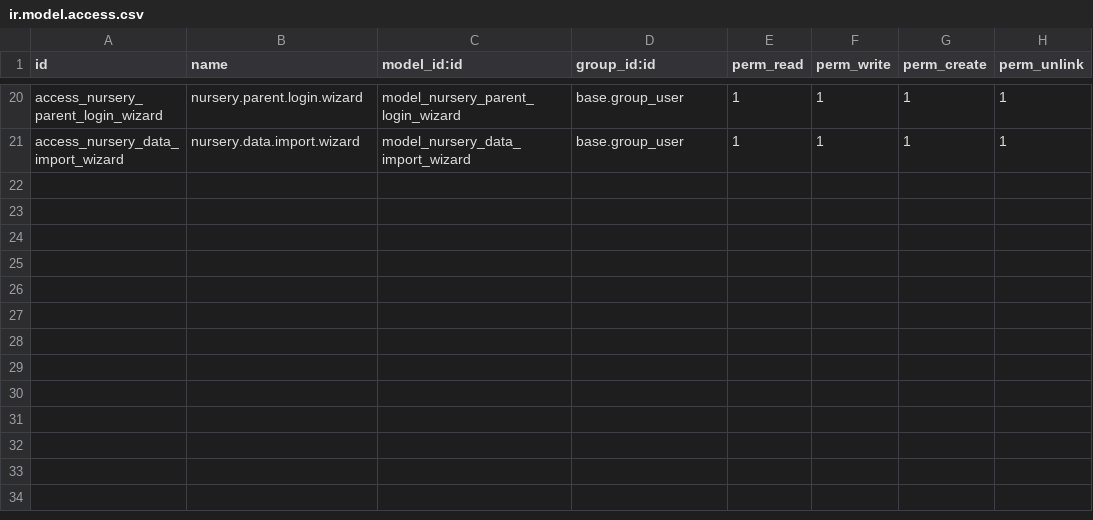
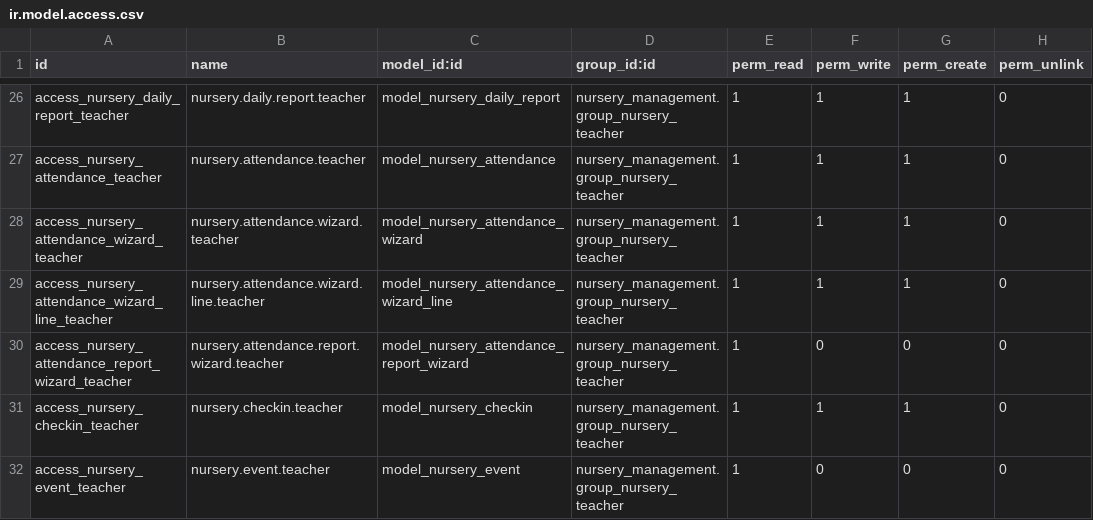
Before and after one commit to odoocrafts/nursery_management, a CSV file: security/ir.model.access.csv, drawn as a sheet; only a part is shown, gaps mark what is left out; addresses are those after the commit; the diff covers the shown part only; the diff names each change by its address in the sheet, - before the commit and + after, or states it on an @@ line.

Commit message:
feat: add teacher assignment to nursery classes and implement role-based access control for teachers and admins

```diff
--- a/security/ir.model.access.csv
+++ b/security/ir.model.access.csv
-A26 (id): access_nursery_parent_login_wizard
+A26 (id): access_nursery_daily_report_teacher
-B26 (name): nursery.parent.login.wizard
+B26 (name): nursery.daily.report.teacher
-C26 (model_id:id): model_nursery_parent_login_wizard
+C26 (model_id:id): model_nursery_daily_report
-D26 (group_id:id): base.group_user
+D26 (group_id:id): nursery_management.group_nursery_teacher
-H26 (perm_unlink): 1
+H26 (perm_unlink): 0
+row 27: access_nursery_attendance_teacher | nursery.attendance.teacher | model_nursery_attendance | nursery_management.group_nursery_teacher | 1 | 1 | 1 | 0
-A28 (id): access_nursery_data_import_wizard
+A28 (id): access_nursery_attendance_wizard_teacher
-B28 (name): nursery.data.import.wizard
+B28 (name): nursery.attendance.wizard.teacher
-C28 (model_id:id): model_nursery_data_import_wizard
+C28 (model_id:id): model_nursery_attendance_wizard
-D28 (group_id:id): base.group_user
+D28 (group_id:id): nursery_management.group_nursery_teacher
-H28 (perm_unlink): 1
+H28 (perm_unlink): 0
+row 29: access_nursery_attendance_wizard_line_teacher | nursery.attendance.wizard.line.teacher | model_nursery_attendance_wizard_line | nursery_management.group_nursery_teacher | 1 | 1 | 1 | 0
+row 30: access_nursery_attendance_report_wizard_teacher | nursery.attendance.report.wizard.teacher | model_nursery_attendance_report_wizard | nursery_management.group_nursery_teacher | 1 | 0 | 0 | 0
+row 31: access_nursery_checkin_teacher | nursery.checkin.teacher | model_nursery_checkin | nursery_management.group_nursery_teacher | 1 | 1 | 1 | 0
+row 32: access_nursery_event_teacher | nursery.event.teacher | model_nursery_event | nursery_management.group_nursery_teacher | 1 | 0 | 0 | 0
```
Also changed, not shown: 8 added rows, 2 removed rows and 33 edited cells elsewhere in this file, 3 other files.
